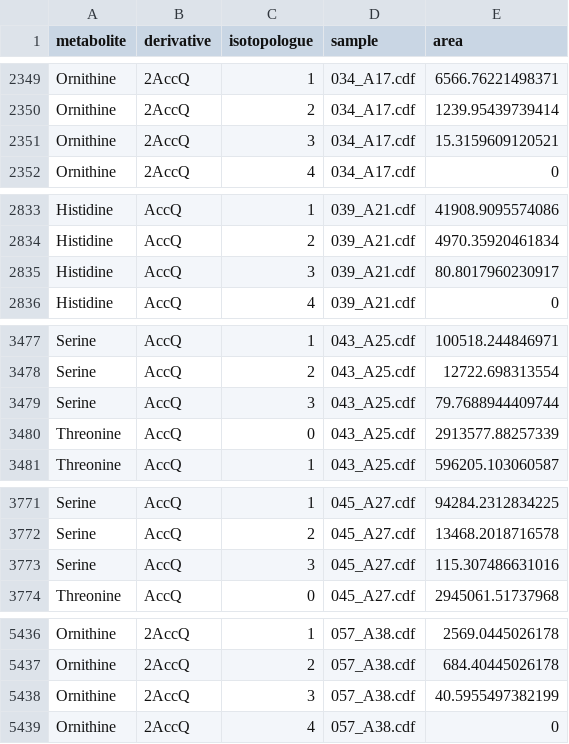
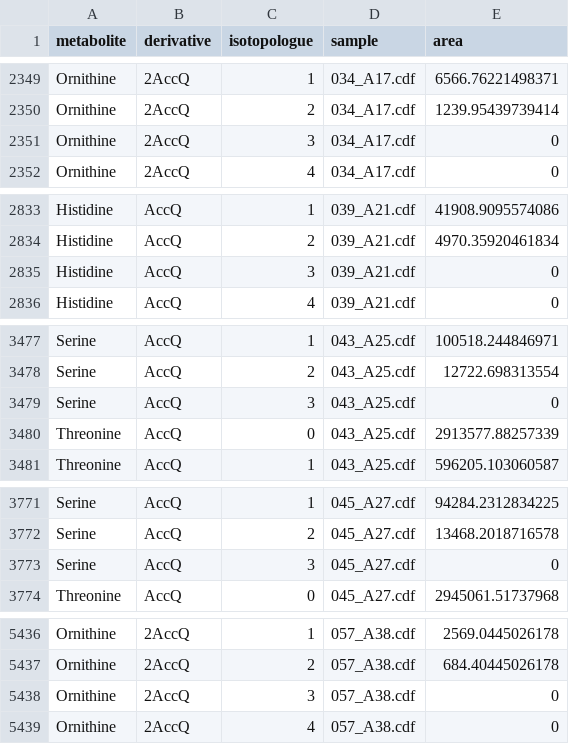
Before and after one commit to Fabio-Trevisan/Citrate_Reuptake_-UmeaCSIA_test-, a TSV file: 20230714_AccQ-Tag_AA_peak areas_inhouse_script 2.0_IsoCor.tsv, drawn as a sheet; only a part is shown, gaps mark what is left out; the diff covers the shown part only.

```diff
--- a/20230714_AccQ-Tag_AA_peak areas_inhouse_script 2.0_IsoCor.tsv
+++ b/20230714_AccQ-Tag_AA_peak areas_inhouse_script 2.0_IsoCor.tsv
@@ -2350,3 +2350,3 @@ Ornithine	2AccQ	1	034_A17.cdf	6566.76221498371
 Ornithine	2AccQ	2	034_A17.cdf	1239.95439739414
-Ornithine	2AccQ	3	034_A17.cdf	15.3159609120521
+Ornithine	2AccQ	3	034_A17.cdf	0
 Ornithine	2AccQ	4	034_A17.cdf	0
@@ -2834,3 +2834,3 @@ Histidine	AccQ	1	039_A21.cdf	41908.9095574086
 Histidine	AccQ	2	039_A21.cdf	4970.35920461834
-Histidine	AccQ	3	039_A21.cdf	80.8017960230917
+Histidine	AccQ	3	039_A21.cdf	0
 Histidine	AccQ	4	039_A21.cdf	0
@@ -3478,3 +3478,3 @@ Serine	AccQ	1	043_A25.cdf	100518.244846971
 Serine	AccQ	2	043_A25.cdf	12722.698313554
-Serine	AccQ	3	043_A25.cdf	79.7688944409744
+Serine	AccQ	3	043_A25.cdf	0
 Threonine	AccQ	0	043_A25.cdf	2913577.88257339
@@ -3772,3 +3772,3 @@ Serine	AccQ	1	045_A27.cdf	94284.2312834225
 Serine	AccQ	2	045_A27.cdf	13468.2018716578
-Serine	AccQ	3	045_A27.cdf	115.307486631016
+Serine	AccQ	3	045_A27.cdf	0
 Threonine	AccQ	0	045_A27.cdf	2945061.51737968
@@ -5437,3 +5437,3 @@ Ornithine	2AccQ	1	057_A38.cdf	2569.0445026178
 Ornithine	2AccQ	2	057_A38.cdf	684.40445026178
-Ornithine	2AccQ	3	057_A38.cdf	40.5955497382199
+Ornithine	2AccQ	3	057_A38.cdf	0
 Ornithine	2AccQ	4	057_A38.cdf	0
```
Also changed, not shown: 28 edited cells elsewhere in this file, 20230714_AccQ-Tag_AA_peak areas_inhouse_script 2.0.csv, InHouse_AA_Enrichment.csv, 19 other files.
